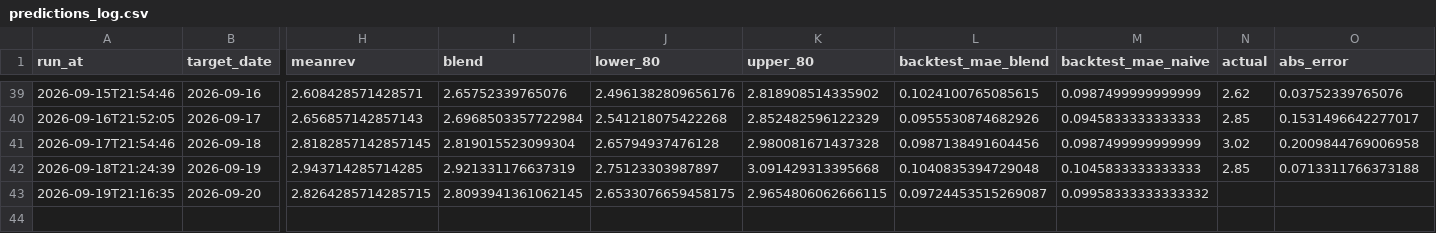
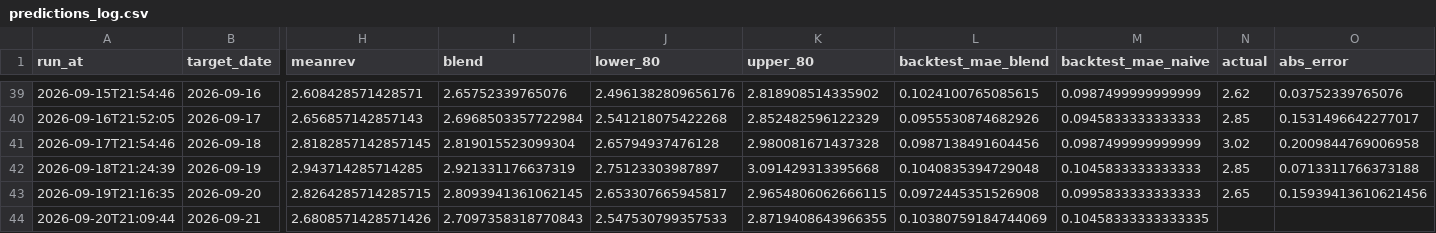
Before and after one commit to pepeelvis/ornn-h100-predictor, a CSV file: predictions_log.csv, drawn as a sheet; only a part is shown, gaps mark what is left out; rows hold the shown columns only; the diff names each change by its address in the sheet, - before the commit and + after, or states it on an @@ line.

```diff
--- a/predictions_log.csv
+++ b/predictions_log.csv
-J43 (lower_80): 2.6533076659458175
+J43 (lower_80): 2.653307665945817
-L43 (backtest_mae_blend): 0.09724453515269087
+L43 (backtest_mae_blend): 0.0972445351526908
-M43 (backtest_mae_naive): 0.09958333333333332
+M43 (backtest_mae_naive): 0.0995833333333333
-N43 (actual): (empty)
+N43 (actual): 2.65
-O43 (abs_error): (empty)
+O43 (abs_error): 0.15939413610621456
+row 44: 2026-09-20T21:09:44 | 2026-09-21 | 2.6808571428571426 | 2.7097358318770843 | 2.547530799357533 | 2.8719408643966355 | 0.10380759184744069 | 0.10458333333333335
```
Also changed, not shown: lighter_basis_log.csv, 1 other file.
